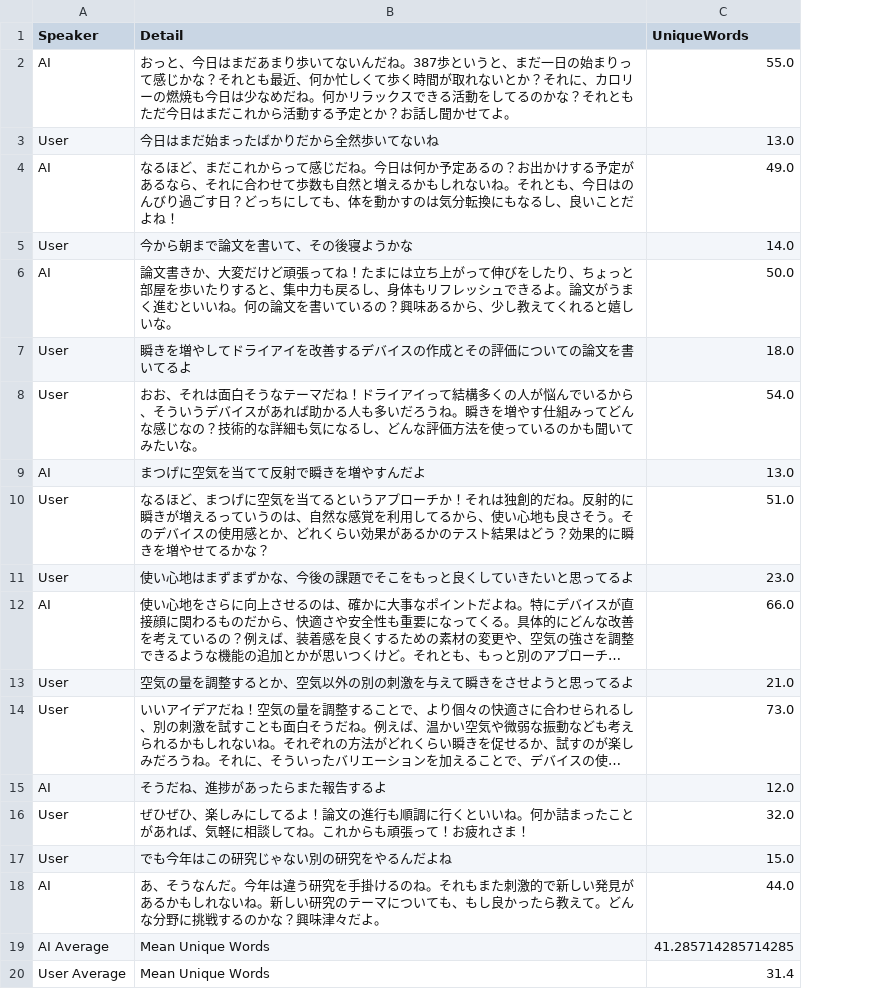
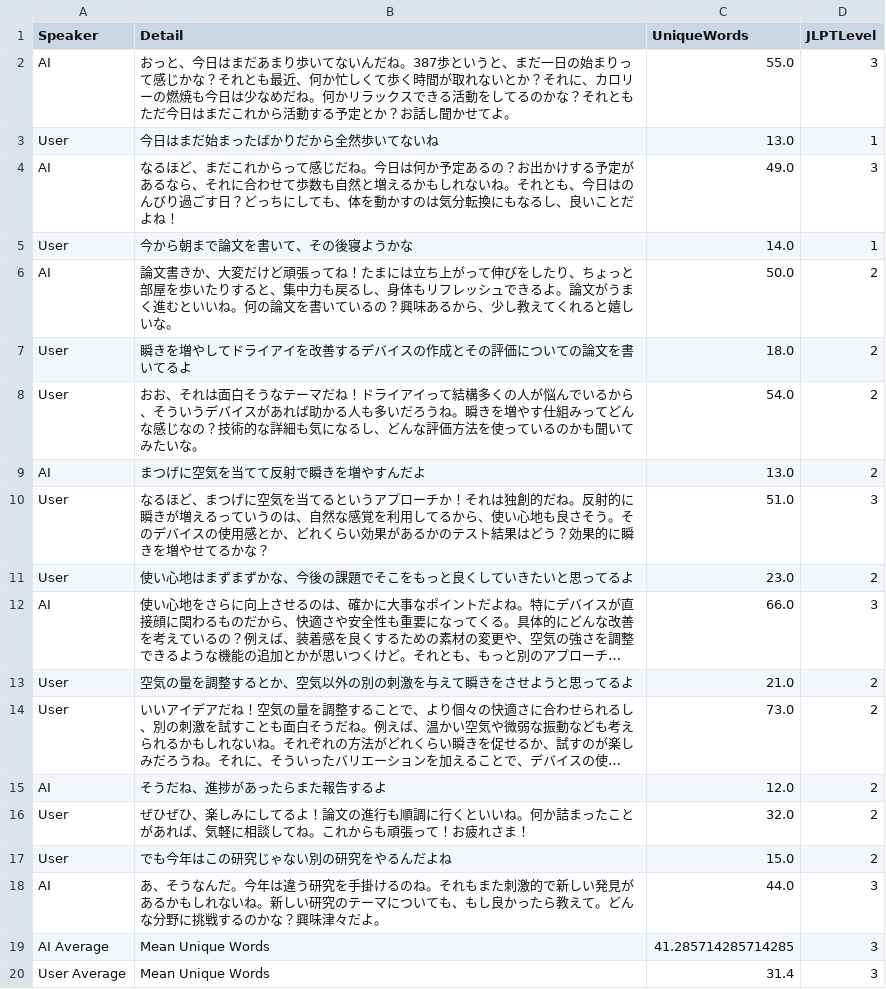
Before and after one commit to john-ichigogasuki/Analytics, a CSV file: AnalyzedData/analyzed_beta_Mori.csv, drawn as a sheet; long unchanged cells end in …; the diff names each change by its address in the sheet, - before the commit and + after, or states it on an @@ line.

Commit message:
add JLPT level to analyzed data

```diff
--- a/AnalyzedData/analyzed_beta_Mori.csv
+++ b/AnalyzedData/analyzed_beta_Mori.csv
+column D (JLPTLevel), rows 2-20: 3 | 1 | 3 | 1 | 2 | 2 | 2 | 2 | 3 | 2 | 3 | 2 | 2 | 2 | 2 | 2 | 3 | 3 | 3
```
Also changed, not shown: AnalyzedData/analyzed_alpha_Hiraoka.csv, AnalyzedData/analyzed_alpha_Mori.csv, 13 other files.
